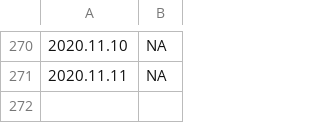
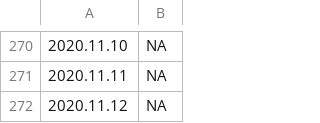
Before and after one commit to bdekoz/FNPRMS-results, a CSV file: pixel_2-fenix-nightly-al-results.csv, drawn as a sheet; only a part is shown, gaps mark what is left out; the diff names each change by its address in the sheet, - before the commit and + after, or states it on an @@ line.

```diff
--- a/pixel_2-fenix-nightly-al-results.csv
+++ b/pixel_2-fenix-nightly-al-results.csv
+row 272: 2020.11.12 | NA
```
Also changed, not shown: pixel_2-fenix-nightly-ha-results.csv, pixel_2-fenix-nightly-hanoob-results.csv, 21 other files.
